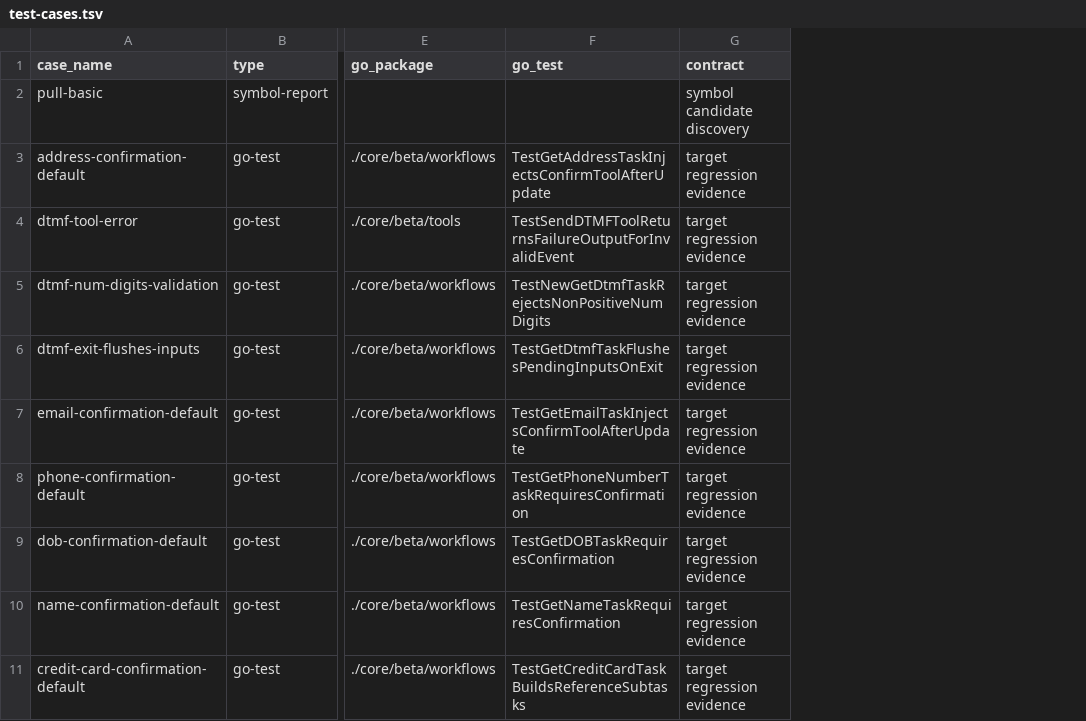
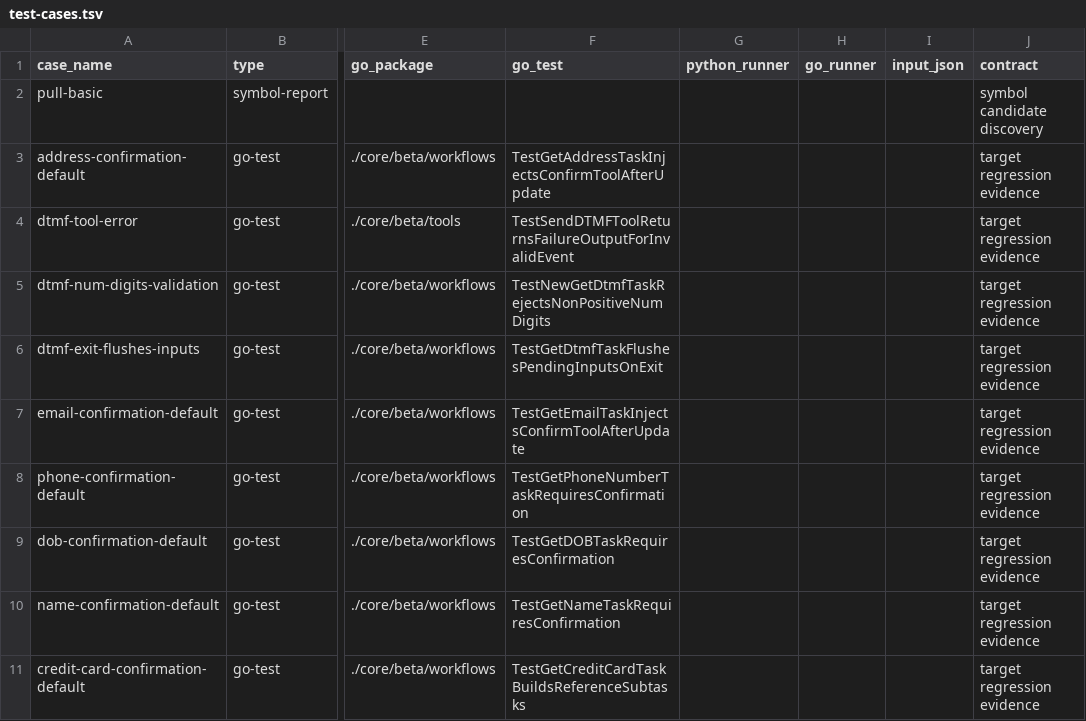
Before and after one commit to cavos-io/rtp-agent, a TSV file: scripts/parity-fixtures/test-cases.tsv, drawn as a sheet; only a part is shown, gaps mark what is left out; the diff names each change by its address in the sheet, - before the commit and + after, or states it on an @@ line.

Commit message:
chore(validation): prepare cross-runtime cases

```diff
--- a/scripts/parity-fixtures/test-cases.tsv
+++ b/scripts/parity-fixtures/test-cases.tsv
+column G (python_runner), empty
+column H (go_runner), empty
+column I (input_json), empty
```
Also changed, not shown: 2 other files.
